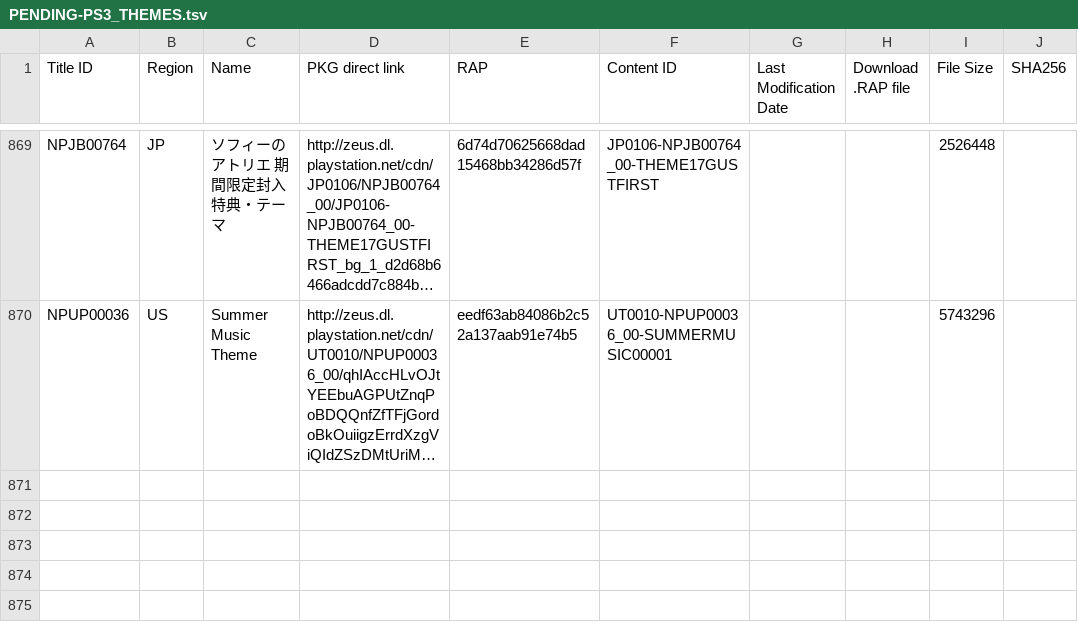
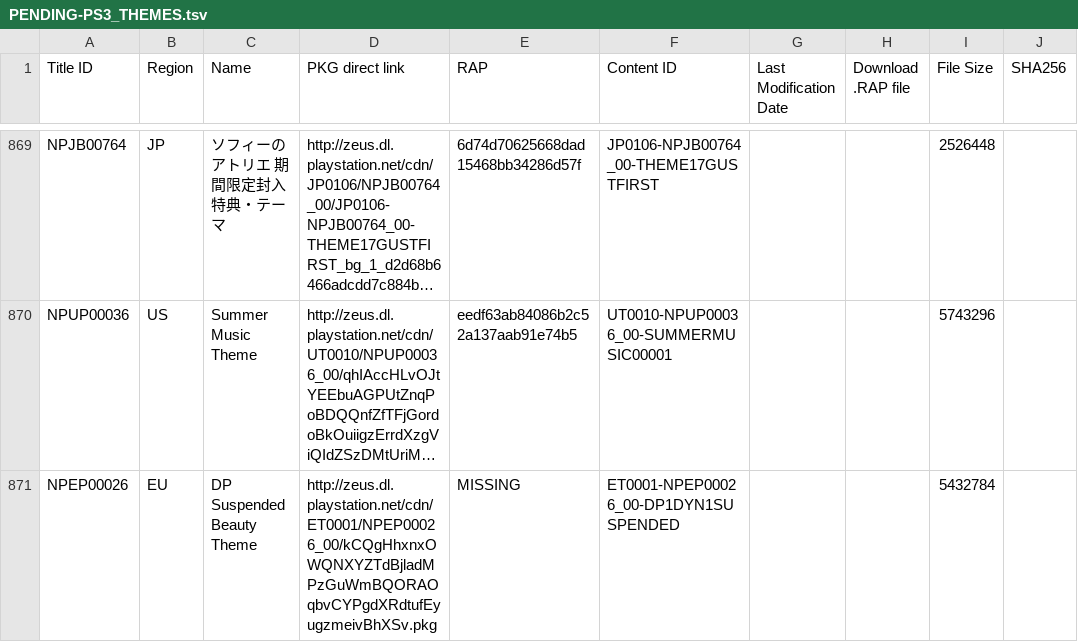
Before and after one commit to 1jtp8sobiu/1jtp8sobiu.github.io, a TSV file: tsv/PENDING-PS3_THEMES.tsv, drawn as a sheet; only a part is shown, gaps mark what is left out; long unchanged cells end in …; the diff names each change by its address in the sheet, - before the commit and + after, or states it on an @@ line.

Commit message:
PENDING-PS3_THEMES 20260711_204003

```diff
--- a/tsv/PENDING-PS3_THEMES.tsv
+++ b/tsv/PENDING-PS3_THEMES.tsv
+row 871: NPEP00026 | EU | DP Suspended Beauty Theme | http://zeus.dl.playstation.net/cdn/ET0001/NPEP00026_00/kCQgHhxnxOWQNXYZTdBjladMPzGuWmBQORAOqbvCYPgdXRdtufEyugzmeivBhXSv.pkg | MISSING | ET0001-NPEP00026_00-DP1DYN1SUSPENDED |  |  | 5432784
```
